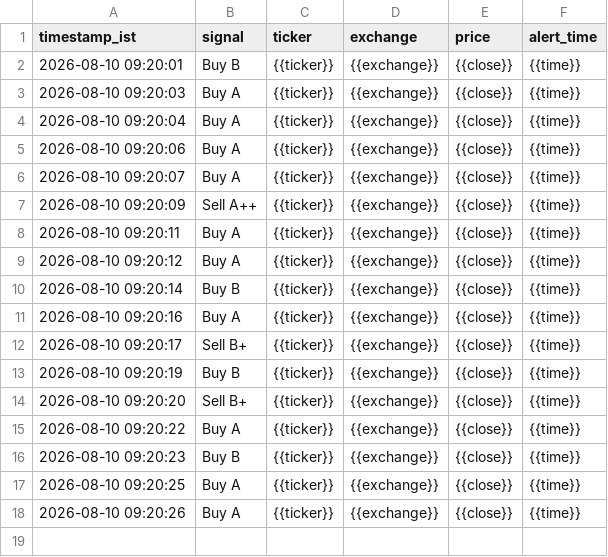
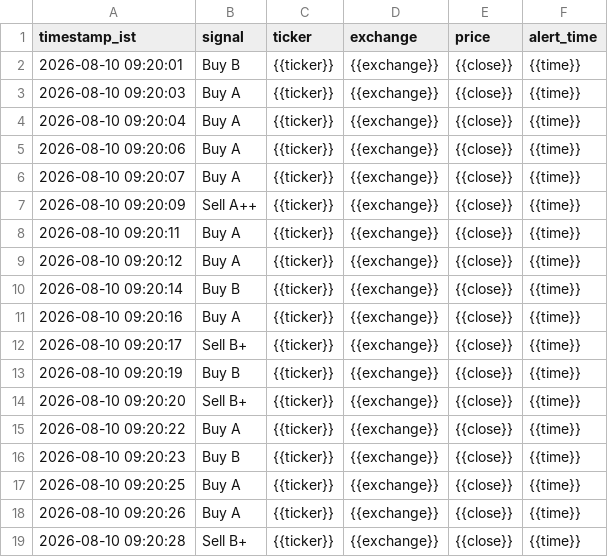
Before and after one commit to sisir6685/nse-alert-bot, a CSV file: loken_relay/signal_log.csv, drawn as a sheet; the diff names each change by its address in the sheet, - before the commit and + after, or states it on an @@ line.

Commit message:
Log signal: Sell B+ {{ticker}} [skip ci]

```diff
--- a/loken_relay/signal_log.csv
+++ b/loken_relay/signal_log.csv
+row 19: 2026-08-10 09:20:28 | Sell B+ | {{ticker}} | {{exchange}} | {{close}} | {{time}}
```
